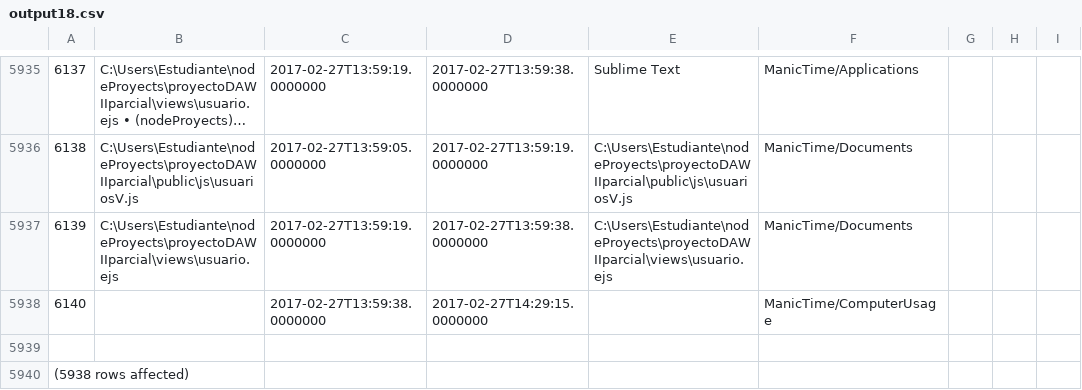
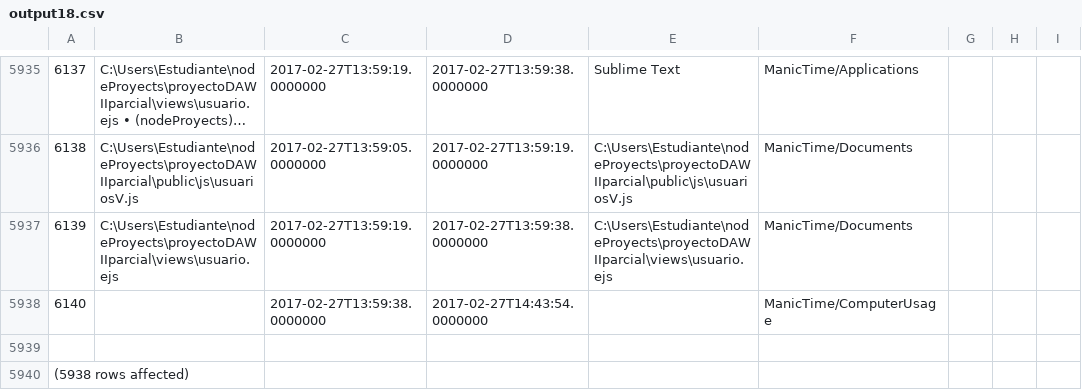
Before and after one commit to LeoEras/MTB, a CSV file: output18.csv, drawn as a sheet; only a part is shown, gaps mark what is left out; long unchanged cells end in ….

Commit message:
Update

```diff
--- a/output18.csv
+++ b/output18.csv
@@ -5937,3 +5937,3 @@
 6139|C:\Users\Estudiante\nodeProyects\proyectoDAWIIparcial\views\usuario.ejs|2017-02-27T13:59:19.0000000|2017-02-27T13:59:38.0000000|C:\Users\Estudiante\nodeProyects\proyectoDAWIIparcial\views\usuario.ejs|ManicTime/Documents
-6140||2017-02-27T13:59:38.0000000|2017-02-27T14:29:15.0000000||ManicTime/ComputerUsage
+6140||2017-02-27T13:59:38.0000000|2017-02-27T14:43:54.0000000||ManicTime/ComputerUsage
 
```
